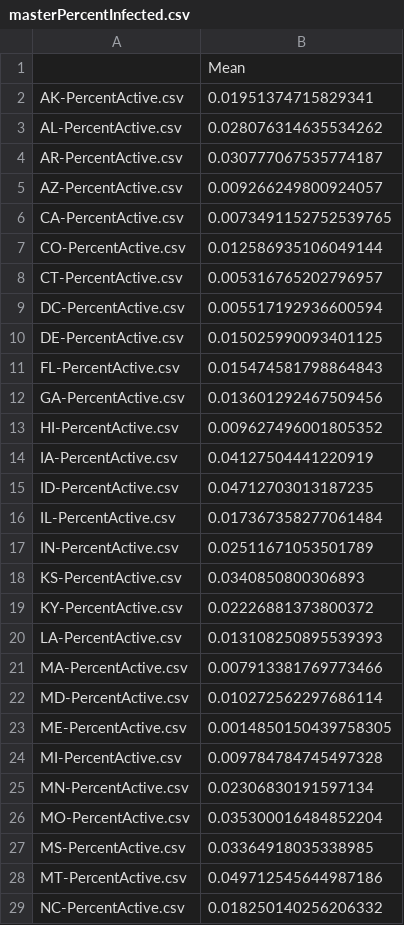
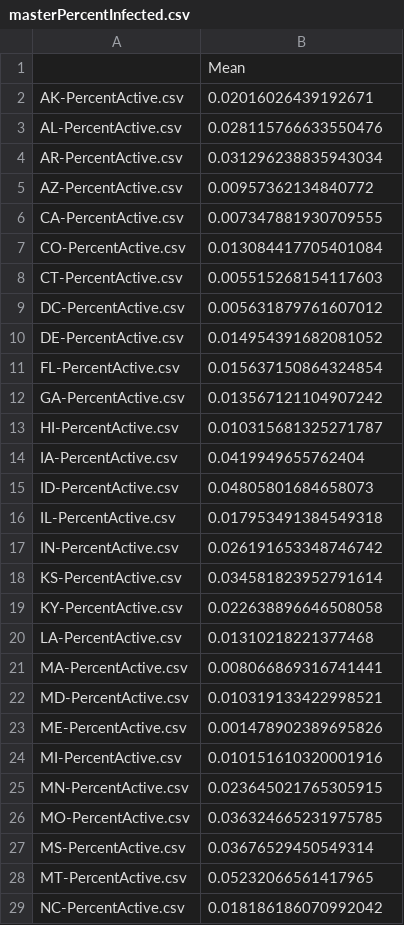
Before and after one commit to jlc42/jlc42.github.io, a CSV file: figs/PercentActive/masterPercentInfected.csv, drawn as a sheet; only a part is shown; the diff covers the shown part only.

```diff
--- a/figs/PercentActive/masterPercentInfected.csv
+++ b/figs/PercentActive/masterPercentInfected.csv
@@ -1,29 +1,29 @@
 ,Mean
-AK-PercentActive.csv,0.01951374715829341
-AL-PercentActive.csv,0.028076314635534262
-AR-PercentActive.csv,0.030777067535774187
-AZ-PercentActive.csv,0.009266249800924057
-CA-PercentActive.csv,0.0073491152752539765
-CO-PercentActive.csv,0.012586935106049144
-CT-PercentActive.csv,0.005316765202796957
-DC-PercentActive.csv,0.005517192936600594
-DE-PercentActive.csv,0.015025990093401125
-FL-PercentActive.csv,0.015474581798864843
-GA-PercentActive.csv,0.013601292467509456
-HI-PercentActive.csv,0.009627496001805352
-IA-PercentActive.csv,0.04127504441220919
-ID-PercentActive.csv,0.04712703013187235
-IL-PercentActive.csv,0.017367358277061484
-IN-PercentActive.csv,0.02511671053501789
-KS-PercentActive.csv,0.0340850800306893
-KY-PercentActive.csv,0.02226881373800372
-LA-PercentActive.csv,0.013108250895539393
-MA-PercentActive.csv,0.007913381769773466
-MD-PercentActive.csv,0.010272562297686114
-ME-PercentActive.csv,0.0014850150439758305
-MI-PercentActive.csv,0.009784784745497328
-MN-PercentActive.csv,0.02306830191597134
-MO-PercentActive.csv,0.035300016484852204
-MS-PercentActive.csv,0.03364918035338985
-MT-PercentActive.csv,0.049712545644987186
-NC-PercentActive.csv,0.018250140256206332
+AK-PercentActive.csv,0.02016026439192671
+AL-PercentActive.csv,0.028115766633550476
+AR-PercentActive.csv,0.031296238835943034
+AZ-PercentActive.csv,0.00957362134840772
+CA-PercentActive.csv,0.007347881930709555
+CO-PercentActive.csv,0.013084417705401084
+CT-PercentActive.csv,0.005515268154117603
+DC-PercentActive.csv,0.005631879761607012
+DE-PercentActive.csv,0.014954391682081052
+FL-PercentActive.csv,0.015637150864324854
+GA-PercentActive.csv,0.013567121104907242
+HI-PercentActive.csv,0.010315681325271787
+IA-PercentActive.csv,0.0419949655762404
+ID-PercentActive.csv,0.04805801684658073
+IL-PercentActive.csv,0.017953491384549318
+IN-PercentActive.csv,0.026191653348746742
+KS-PercentActive.csv,0.034581823952791614
+KY-PercentActive.csv,0.022638896646508058
+LA-PercentActive.csv,0.01310218221377468
+MA-PercentActive.csv,0.008066869316741441
+MD-PercentActive.csv,0.010319133422998521
+ME-PercentActive.csv,0.001478902389695826
+MI-PercentActive.csv,0.010151610320001916
+MN-PercentActive.csv,0.023645021765305915
+MO-PercentActive.csv,0.036324665231975785
+MS-PercentActive.csv,0.03676529450549314
+MT-PercentActive.csv,0.05232066561417965
+NC-PercentActive.csv,0.018186186070992042
```
Also changed, not shown: 24 edited cells elsewhere in this file, 52 other files.
